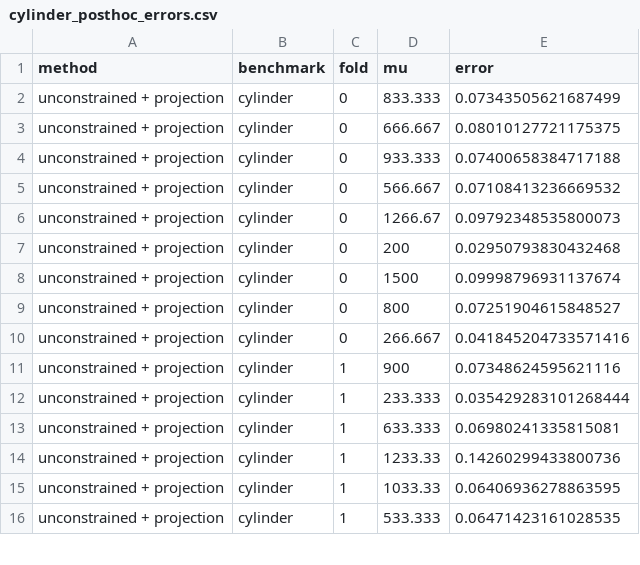
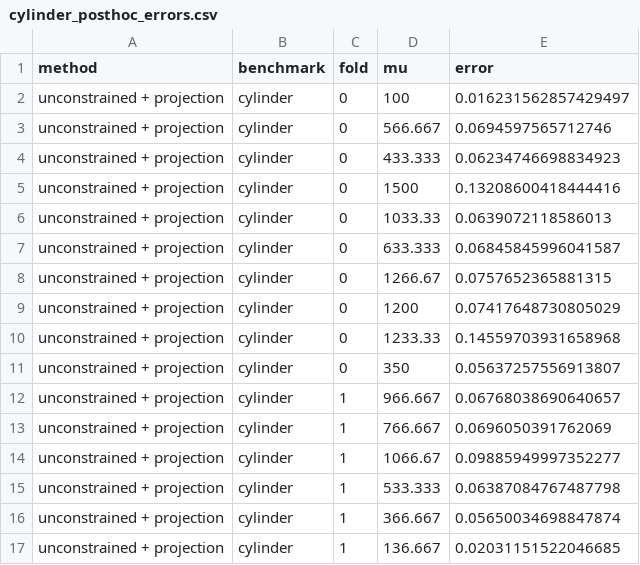
Before and after one commit to MelikaBaghi/cXGBoost, a CSV file: results/ablation_native/cylinder_posthoc_errors.csv, drawn as a sheet; only a part is shown; the diff covers the shown part only.

```diff
--- a/results/ablation_native/cylinder_posthoc_errors.csv
+++ b/results/ablation_native/cylinder_posthoc_errors.csv
@@ -1,16 +1,17 @@
 method,benchmark,fold,mu,error
-unconstrained + projection,cylinder,0,833.333,0.07343505621687499
-unconstrained + projection,cylinder,0,666.667,0.08010127721175375
-unconstrained + projection,cylinder,0,933.333,0.07400658384717188
-unconstrained + projection,cylinder,0,566.667,0.07108413236669532
-unconstrained + projection,cylinder,0,1266.67,0.09792348535800073
-unconstrained + projection,cylinder,0,200,0.02950793830432468
-unconstrained + projection,cylinder,0,1500,0.09998796931137674
-unconstrained + projection,cylinder,0,800,0.07251904615848527
-unconstrained + projection,cylinder,0,266.667,0.041845204733571416
-unconstrained + projection,cylinder,1,900,0.07348624595621116
-unconstrained + projection,cylinder,1,233.333,0.035429283101268444
-unconstrained + projection,cylinder,1,633.333,0.06980241335815081
-unconstrained + projection,cylinder,1,1233.33,0.14260299433800736
-unconstrained + projection,cylinder,1,1033.33,0.06406936278863595
-unconstrained + projection,cylinder,1,533.333,0.06471423161028535
+unconstrained + projection,cylinder,0,100,0.016231562857429497
+unconstrained + projection,cylinder,0,566.667,0.0694597565712746
+unconstrained + projection,cylinder,0,433.333,0.06234746698834923
+unconstrained + projection,cylinder,0,1500,0.13208600418444416
+unconstrained + projection,cylinder,0,1033.33,0.0639072118586013
+unconstrained + projection,cylinder,0,633.333,0.06845845996041587
+unconstrained + projection,cylinder,0,1266.67,0.0757652365881315
+unconstrained + projection,cylinder,0,1200,0.07417648730805029
+unconstrained + projection,cylinder,0,1233.33,0.14559703931658968
+unconstrained + projection,cylinder,0,350,0.05637257556913807
+unconstrained + projection,cylinder,1,966.667,0.06768038690640657
+unconstrained + projection,cylinder,1,766.667,0.0696050391762069
+unconstrained + projection,cylinder,1,1066.67,0.09885949997352277
+unconstrained + projection,cylinder,1,533.333,0.06387084767487798
+unconstrained + projection,cylinder,1,366.667,0.05650034698847874
+unconstrained + projection,cylinder,1,136.667,0.02031151522046685
```
Also changed, not shown: 7 added rows and 52 edited cells elsewhere in this file, results/ablation_native/cylinder_singletree_errors.csv, results/ablation_native/cylinder_unconstrained_errors.csv, 28 other files.
